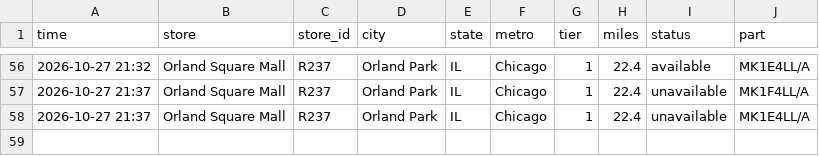
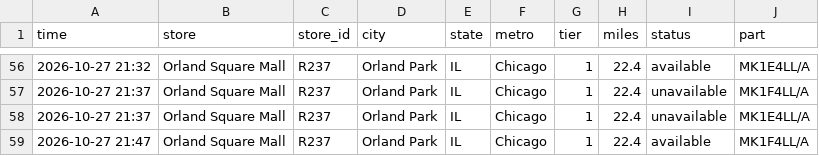
Before and after one commit to aryakvsathye/duo-tracker, a CSV file: national/events.csv, drawn as a sheet; only a part is shown, gaps mark what is left out; the diff names each change by its address in the sheet, - before the commit and + after, or states it on an @@ line.

Commit message:
Update national data

```diff
--- a/national/events.csv
+++ b/national/events.csv
+row 59: 2026-10-27 21:47 | Orland Square Mall | R237 | Orland Park | IL | Chicago | 1 | 22.4 | available | MK1F4LL/A
```
Also changed, not shown: 1 other file.
